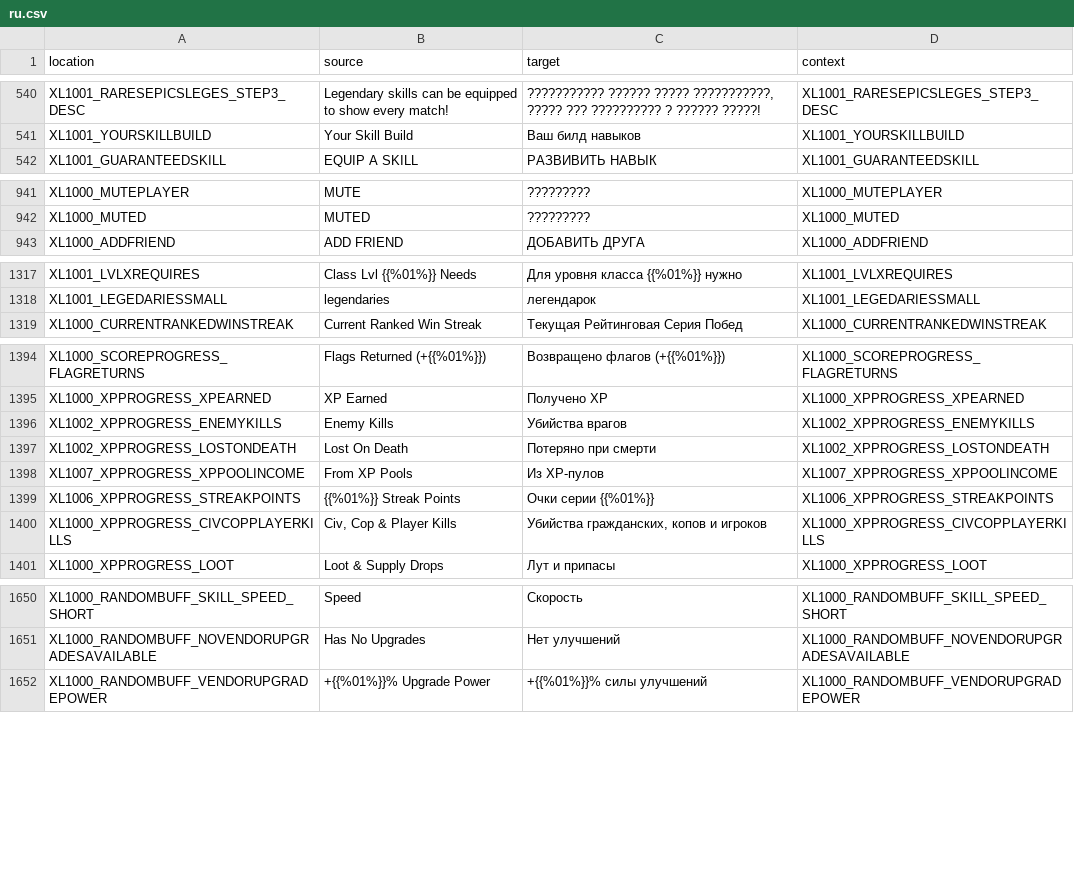
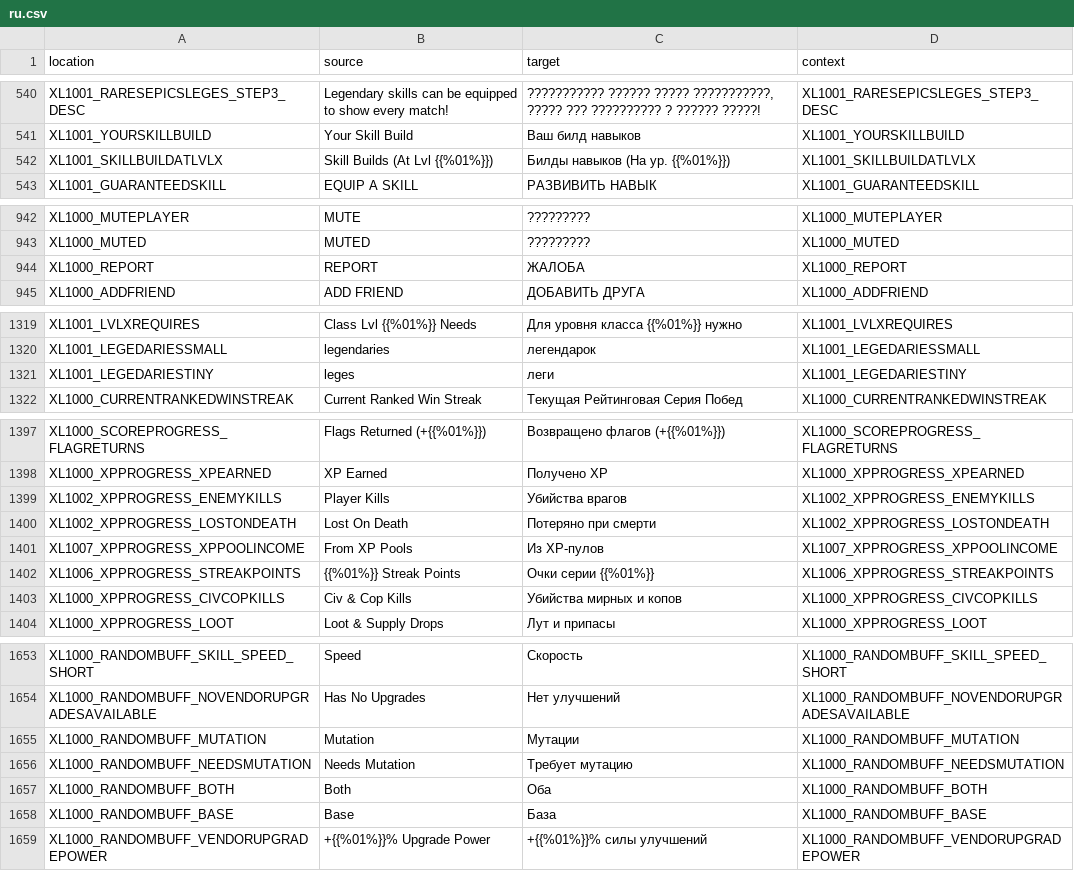
Before and after one commit to bencelot/GeneshiftTranslations, a CSV file: ru.csv, drawn as a sheet; only a part is shown, gaps mark what is left out; the diff covers the shown part only.

```diff
--- a/ru.csv
+++ b/ru.csv
@@ -541,2 +541,3 @@
 "XL1001_YOURSKILLBUILD","Your Skill Build","Ваш билд навыков","XL1001_YOURSKILLBUILD"
+"XL1001_SKILLBUILDATLVLX","Skill Builds (At Lvl {{%01%}})","Билды навыков (На ур. {{%01%}})","XL1001_SKILLBUILDATLVLX"
 "XL1001_GUARANTEEDSKILL","EQUIP A SKILL","РАЗВИВИТЬ НАВЫК","XL1001_GUARANTEEDSKILL"
@@ -942,2 +943,3 @@
 "XL1000_MUTED","MUTED","?????????","XL1000_MUTED"
+"XL1000_REPORT","REPORT","ЖАЛОБА","XL1000_REPORT"
 "XL1000_ADDFRIEND","ADD FRIEND","ДОБАВИТЬ ДРУГА","XL1000_ADDFRIEND"
@@ -1318,2 +1320,3 @@
 "XL1001_LEGEDARIESSMALL","legendaries","легендарок","XL1001_LEGEDARIESSMALL"
+"XL1001_LEGEDARIESTINY","leges","леги","XL1001_LEGEDARIESTINY"
 "XL1000_CURRENTRANKEDWINSTREAK","Current Ranked Win Streak","Текущая Рейтинговая Серия Побед","XL1000_CURRENTRANKEDWINSTREAK"
@@ -1395,3 +1398,3 @@
 "XL1000_XPPROGRESS_XPEARNED","XP Earned","Получено XP","XL1000_XPPROGRESS_XPEARNED"
-"XL1002_XPPROGRESS_ENEMYKILLS","Enemy Kills","Убийства врагов","XL1002_XPPROGRESS_ENEMYKILLS"
+"XL1002_XPPROGRESS_ENEMYKILLS","Player Kills","Убийства врагов","XL1002_XPPROGRESS_ENEMYKILLS"
 "XL1002_XPPROGRESS_LOSTONDEATH","Lost On Death","Потеряно при смерти","XL1002_XPPROGRESS_LOSTONDEATH"
@@ -1399,3 +1402,3 @@
 "XL1006_XPPROGRESS_STREAKPOINTS","{{%01%}} Streak Points","Очки серии {{%01%}}","XL1006_XPPROGRESS_STREAKPOINTS"
-"XL1000_XPPROGRESS_CIVCOPPLAYERKILLS","Civ, Cop & Player Kills","Убийства гражданских, копов и игроков","XL1000_XPPROGRESS_CIVCOPPLAYERKILLS"
+"XL1000_XPPROGRESS_CIVCOPKILLS","Civ & Cop Kills","Убийства мирных и копов","XL1000_XPPROGRESS_CIVCOPKILLS"
 "XL1000_XPPROGRESS_LOOT","Loot & Supply Drops","Лут и припасы","XL1000_XPPROGRESS_LOOT"
@@ -1651,2 +1654,6 @@
 "XL1000_RANDOMBUFF_NOVENDORUPGRADESAVAILABLE","Has No Upgrades","Нет улучшений","XL1000_RANDOMBUFF_NOVENDORUPGRADESAVAILABLE"
+"XL1000_RANDOMBUFF_MUTATION","Mutation","Мутации","XL1000_RANDOMBUFF_MUTATION"
+"XL1000_RANDOMBUFF_NEEDSMUTATION","Needs Mutation","Требует мутацию","XL1000_RANDOMBUFF_NEEDSMUTATION"
+"XL1000_RANDOMBUFF_BOTH","Both","Оба","XL1000_RANDOMBUFF_BOTH"
+"XL1000_RANDOMBUFF_BASE","Base","База","XL1000_RANDOMBUFF_BASE"
 "XL1000_RANDOMBUFF_VENDORUPGRADEPOWER","+{{%01%}}% Upgrade Power","+{{%01%}}% силы улучшений","XL1000_RANDOMBUFF_VENDORUPGRADEPOWER"
```
Also changed, not shown: 1 added row and 2 edited cells elsewhere in this file, en.csv, es.csv, 4 other files.
